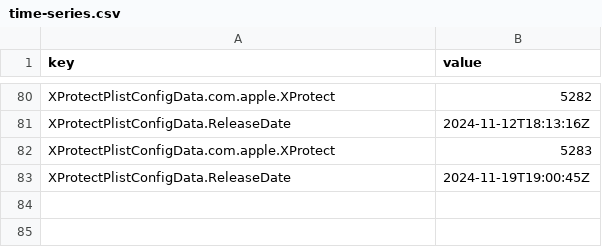
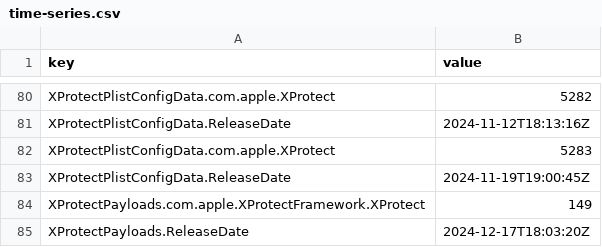
Before and after one commit to arenbhargav/sofa, a CSV file: time-series.csv, drawn as a sheet; only a part is shown, gaps mark what is left out; the diff names each change by its address in the sheet, - before the commit and + after, or states it on an @@ line.

```diff
--- a/time-series.csv
+++ b/time-series.csv
+row 84: XProtectPayloads.com.apple.XProtectFramework.XProtect | 149
+row 85: XProtectPayloads.ReleaseDate | 2024-12-17T18:03:20Z
```
Also changed, not shown: 8 other files.
